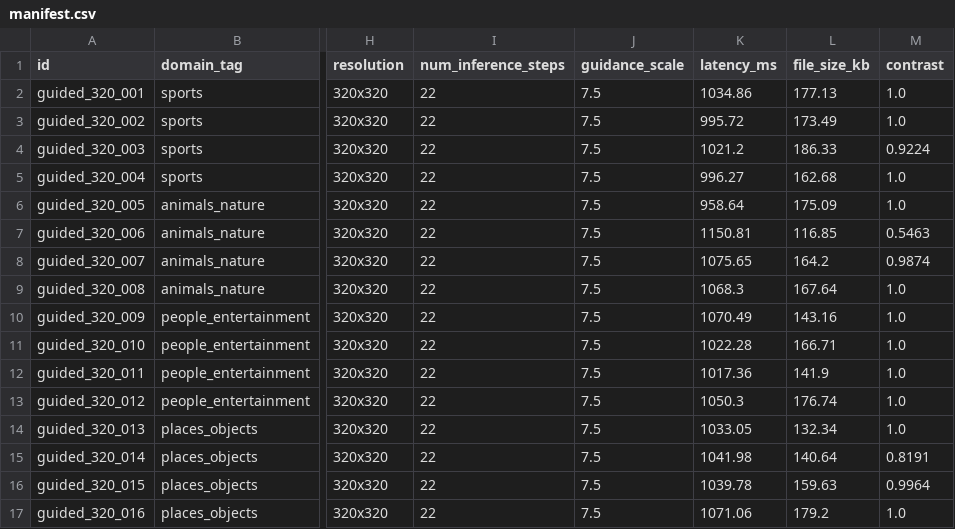
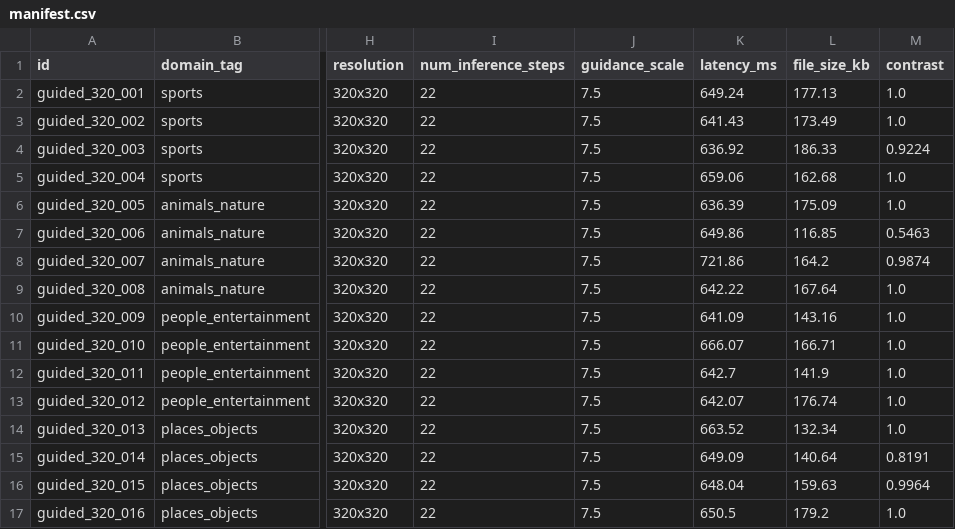
Before and after one commit to infmf323-ops/multimodel_diffusion, a CSV file: synthetic_dataset/parameter_experiments/guided_320/manifest.csv, drawn as a sheet; only a part is shown, gaps mark what is left out; the diff names each change by its address in the sheet, - before the commit and + after, or states it on an @@ line.

```diff
--- a/synthetic_dataset/parameter_experiments/guided_320/manifest.csv
+++ b/synthetic_dataset/parameter_experiments/guided_320/manifest.csv
-K2 (latency_ms): 1034.86
+K2 (latency_ms): 649.24
-K3 (latency_ms): 995.72
+K3 (latency_ms): 641.43
-K4 (latency_ms): 1021.2
+K4 (latency_ms): 636.92
-K5 (latency_ms): 996.27
+K5 (latency_ms): 659.06
-K6 (latency_ms): 958.64
+K6 (latency_ms): 636.39
-K7 (latency_ms): 1150.81
+K7 (latency_ms): 649.86
-K8 (latency_ms): 1075.65
+K8 (latency_ms): 721.86
-K9 (latency_ms): 1068.3
+K9 (latency_ms): 642.22
-K10 (latency_ms): 1070.49
+K10 (latency_ms): 641.09
-K11 (latency_ms): 1022.28
+K11 (latency_ms): 666.07
-K12 (latency_ms): 1017.36
+K12 (latency_ms): 642.7
-K13 (latency_ms): 1050.3
+K13 (latency_ms): 642.07
-K14 (latency_ms): 1033.05
+K14 (latency_ms): 663.52
-K15 (latency_ms): 1041.98
+K15 (latency_ms): 649.09
-K16 (latency_ms): 1039.78
+K16 (latency_ms): 648.04
-K17 (latency_ms): 1071.06
+K17 (latency_ms): 650.5
```
Also changed, not shown: synthetic_dataset/parameter_experiments/balanced_256/manifest.csv, synthetic_dataset/parameter_experiments/balanced_320/manifest.csv, 17 other files.
